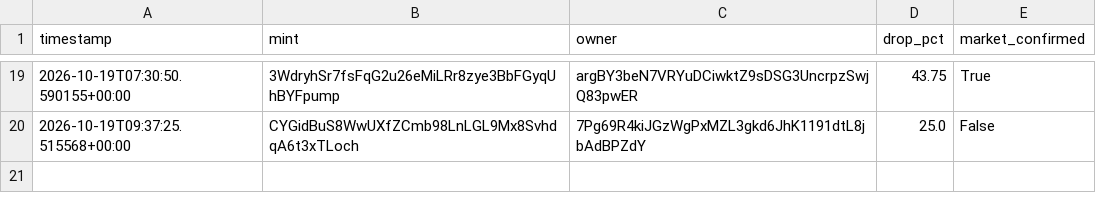
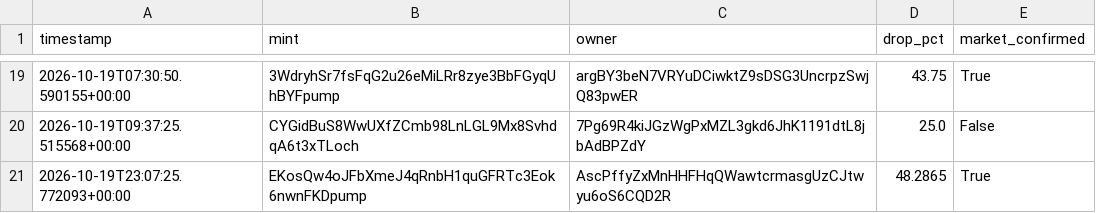
Before and after one commit to amincanani1985-web/meme-scanner-bot, a CSV file: whale_events.csv, drawn as a sheet; only a part is shown, gaps mark what is left out; the diff names each change by its address in the sheet, - before the commit and + after, or states it on an @@ line.

```diff
--- a/whale_events.csv
+++ b/whale_events.csv
+row 21: 2026-10-19T23:07:25.772093+00:00 | EKosQw4oJFbXmeJ4qRnbH1quGFRTc3Eok6nwnFKDpump | AscPffyZxMnHHFHqQWawtcrmasgUzCJtwyu6oS6CQD2R | 48.2865 | True
```
Also changed, not shown: 3 other files.
